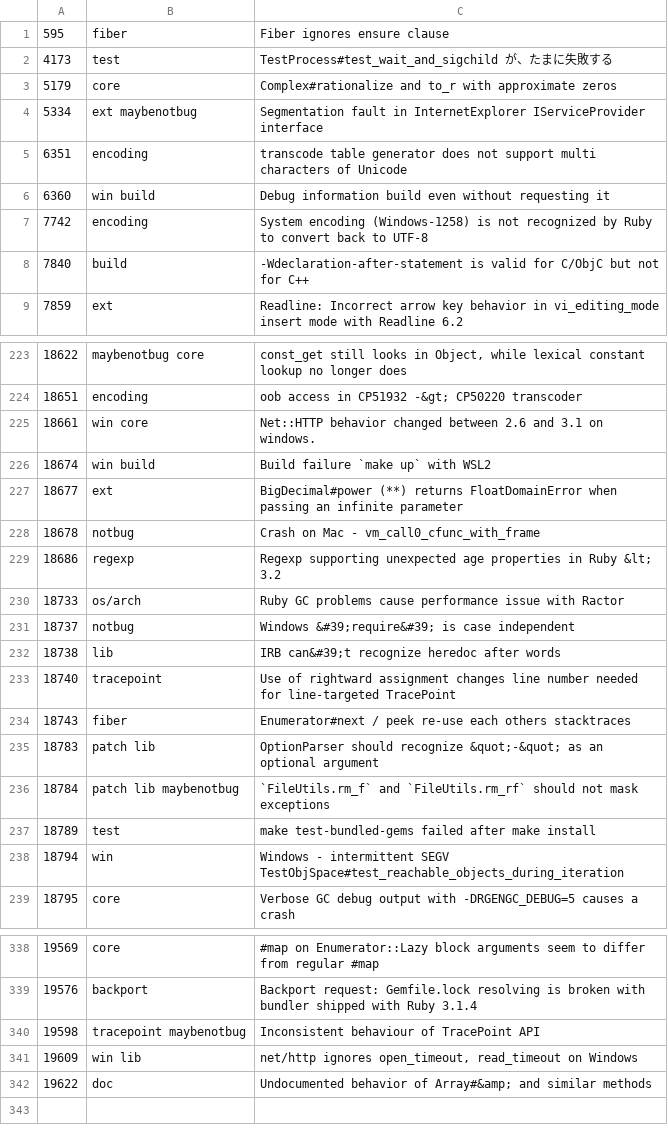
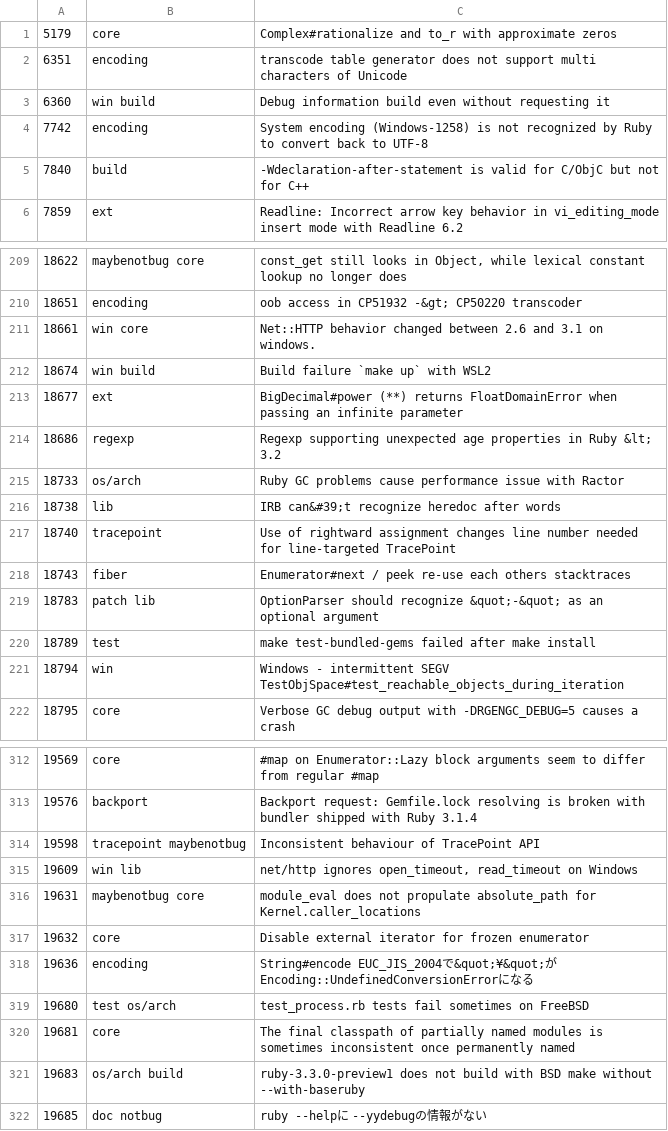
Before and after one commit to jeremyevans/tagged-ruby-bugs, a CSV file: ruby-bugs.csv, drawn as a sheet; only a part is shown, gaps mark what is left out; removed rows and columns are numbered as before the commit, all else as after; the diff covers the shown part only; the diff names each change by its address in the sheet, - before the commit and + after, or states it on an @@ line.

Commit message:
Update Ruby bugs

```diff
--- a/ruby-bugs.csv
+++ b/ruby-bugs.csv
-row 1: 595 | fiber | Fiber ignores ensure clause
-row 2: 4173 | test | TestProcess#test_wait_and_sigchild が、たまに失敗する
-row 4: 5334 | ext maybenotbug | Segmentation fault in InternetExplorer IServiceProvider interface
-row 228: 18678 | notbug | Crash on Mac - vm_call0_cfunc_with_frame
-row 231: 18737 | notbug | Windows &#39;require&#39; is case independent
-row 236: 18784 | patch lib maybenotbug | `FileUtils.rm_f` and `FileUtils.rm_rf` should not mask exceptions
-row 342: 19622 | doc | Undocumented behavior of Array#&amp; and similar methods
+row 316: 19631 | maybenotbug core | module_eval does not propulate absolute_path for Kernel.caller_locations
+row 317: 19632 | core | Disable external iterator for frozen enumerator
+row 318: 19636 | encoding | String#encode EUC_JIS_2004で&quot;¥&quot;がEncoding::UndefinedConversionErrorになる
+row 319: 19680 | test os/arch | test_process.rb tests fail sometimes on FreeBSD
+row 320: 19681 | core | The final classpath of partially named modules is sometimes inconsistent once permanently named
+row 321: 19683 | os/arch build | ruby-3.3.0-preview1 does not build with BSD make without --with-baseruby
+row 322: 19685 | doc notbug | ruby --helpに --yydebugの情報がない
```
Also changed, not shown: 20 removed rows and 1 edited cell elsewhere in this file.
